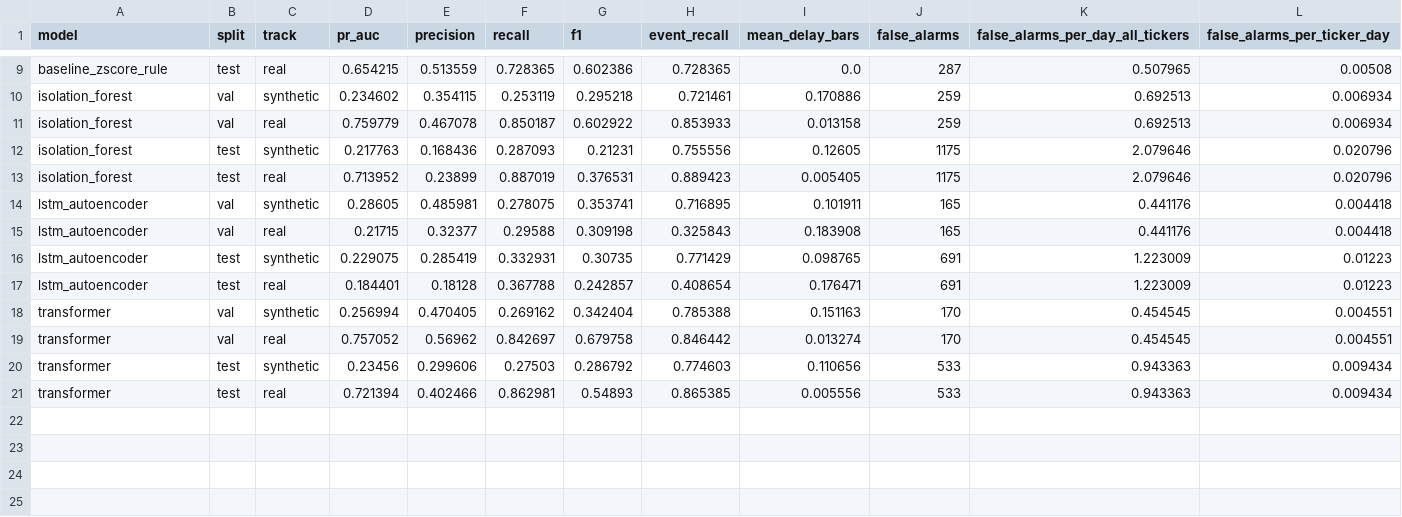
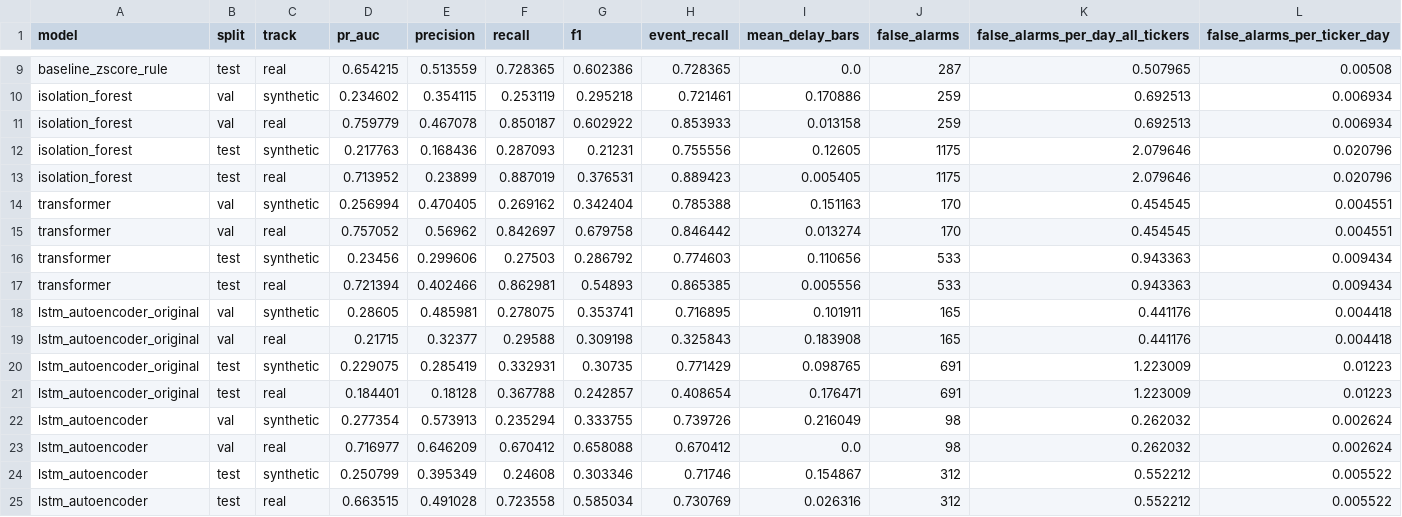
Before and after one commit to mehwishahmed/realtime-financial-anomaly-detection, a CSV file: results/metrics/summary.csv, drawn as a sheet; only a part is shown, gaps mark what is left out; removed rows and columns are numbered as before the commit, all else as after; rows hold the shown columns only; the diff names each change by its address in the sheet, - before the commit and + after, or states it on an @@ line.

```diff
--- a/results/metrics/summary.csv
+++ b/results/metrics/summary.csv
-row 14: lstm_autoencoder | val | synthetic | 0.28605 | 0.485981 | 0.278075 | 0.353741 | 0.716895 | 0.101911 | 165 | 0.441176 | 0.004418
-row 15: lstm_autoencoder | val | real | 0.21715 | 0.32377 | 0.29588 | 0.309198 | 0.325843 | 0.183908 | 165 | 0.441176 | 0.004418
-row 16: lstm_autoencoder | test | synthetic | 0.229075 | 0.285419 | 0.332931 | 0.30735 | 0.771429 | 0.098765 | 691 | 1.223009 | 0.01223
-row 17: lstm_autoencoder | test | real | 0.184401 | 0.18128 | 0.367788 | 0.242857 | 0.408654 | 0.176471 | 691 | 1.223009 | 0.01223
+row 18: lstm_autoencoder_original | val | synthetic | 0.28605 | 0.485981 | 0.278075 | 0.353741 | 0.716895 | 0.101911 | 165 | 0.441176 | 0.004418
+row 19: lstm_autoencoder_original | val | real | 0.21715 | 0.32377 | 0.29588 | 0.309198 | 0.325843 | 0.183908 | 165 | 0.441176 | 0.004418
+row 20: lstm_autoencoder_original | test | synthetic | 0.229075 | 0.285419 | 0.332931 | 0.30735 | 0.771429 | 0.098765 | 691 | 1.223009 | 0.01223
+row 21: lstm_autoencoder_original | test | real | 0.184401 | 0.18128 | 0.367788 | 0.242857 | 0.408654 | 0.176471 | 691 | 1.223009 | 0.01223
+row 22: lstm_autoencoder | val | synthetic | 0.277354 | 0.573913 | 0.235294 | 0.333755 | 0.739726 | 0.216049 | 98 | 0.262032 | 0.002624
+row 23: lstm_autoencoder | val | real | 0.716977 | 0.646209 | 0.670412 | 0.658088 | 0.670412 | 0.0 | 98 | 0.262032 | 0.002624
+row 24: lstm_autoencoder | test | synthetic | 0.250799 | 0.395349 | 0.24608 | 0.303346 | 0.71746 | 0.154867 | 312 | 0.552212 | 0.005522
+row 25: lstm_autoencoder | test | real | 0.663515 | 0.491028 | 0.723558 | 0.585034 | 0.730769 | 0.026316 | 312 | 0.552212 | 0.005522
```
Also changed, not shown: results/models/lstm_autoencoder_history.csv, 14 other files.
